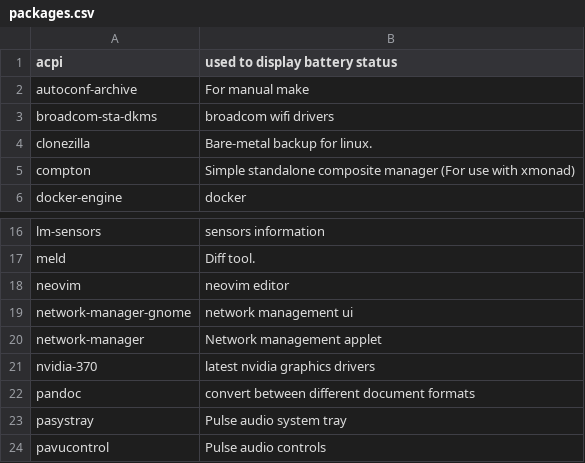
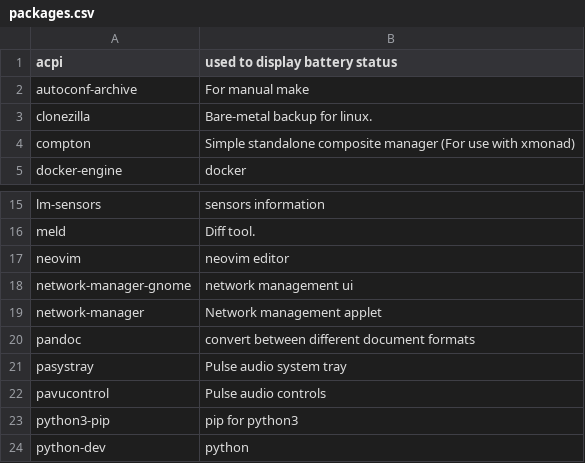
Before and after one commit to sam33r/dotfiles, a CSV file: packages.csv, drawn as a sheet; only a part is shown, gaps mark what is left out; the shorter side is filled out with more unchanged rows.

Commit message:
Move custom packages to their own function.

```diff
--- a/packages.csv
+++ b/packages.csv
@@ -2,3 +2,2 @@ acpi,used to display battery status
 autoconf-archive,For manual make
-broadcom-sta-dkms,broadcom wifi drivers
 clonezilla,Bare-metal backup for linux.
@@ -20,3 +19,2 @@ network-manager-gnome,network management ui
 network-manager,Network management applet
-nvidia-370,latest nvidia graphics drivers
 pandoc,convert between different document formats
```
Also changed, not shown: 1 other file.
